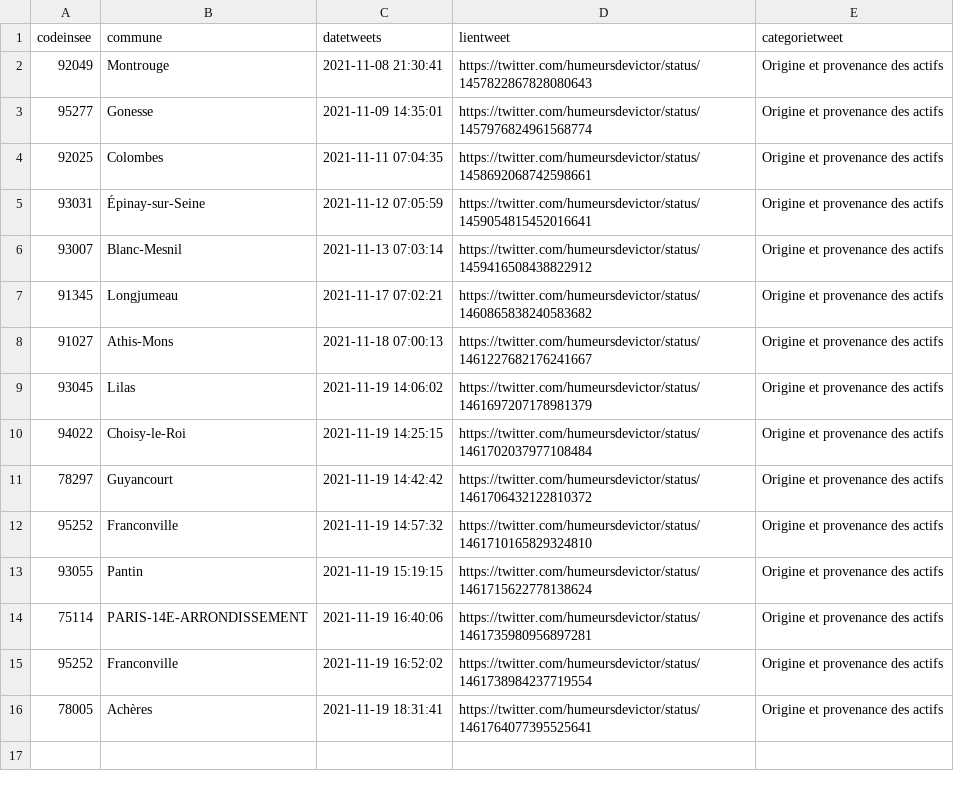
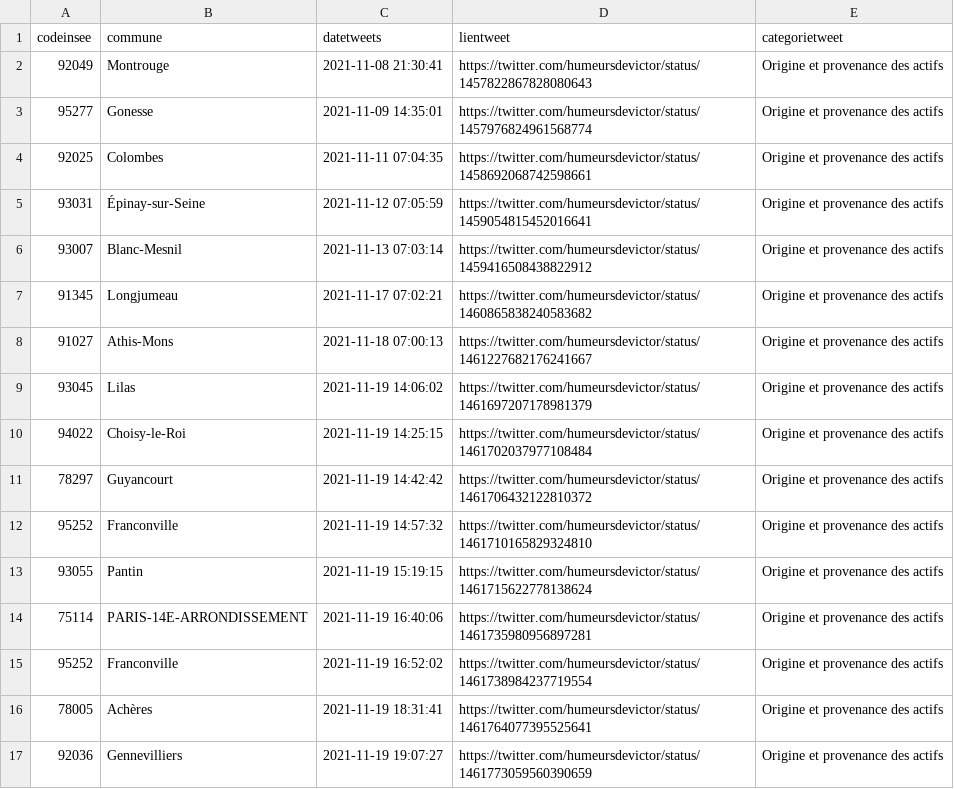
Before and after one commit to Valexandre/GH_Actions_Trajets, a CSV file: data/dejaparus.csv, drawn as a sheet; the diff names each change by its address in the sheet, - before the commit and + after, or states it on an @@ line.

```diff
--- a/data/dejaparus.csv
+++ b/data/dejaparus.csv
+row 17: 92036 | Gennevilliers | 2021-11-19 19:07:27 | https://twitter.com/humeursdevictor/status/1461773059560390659 | Origine et provenance des actifs
```
Also changed, not shown: 2 other files.
